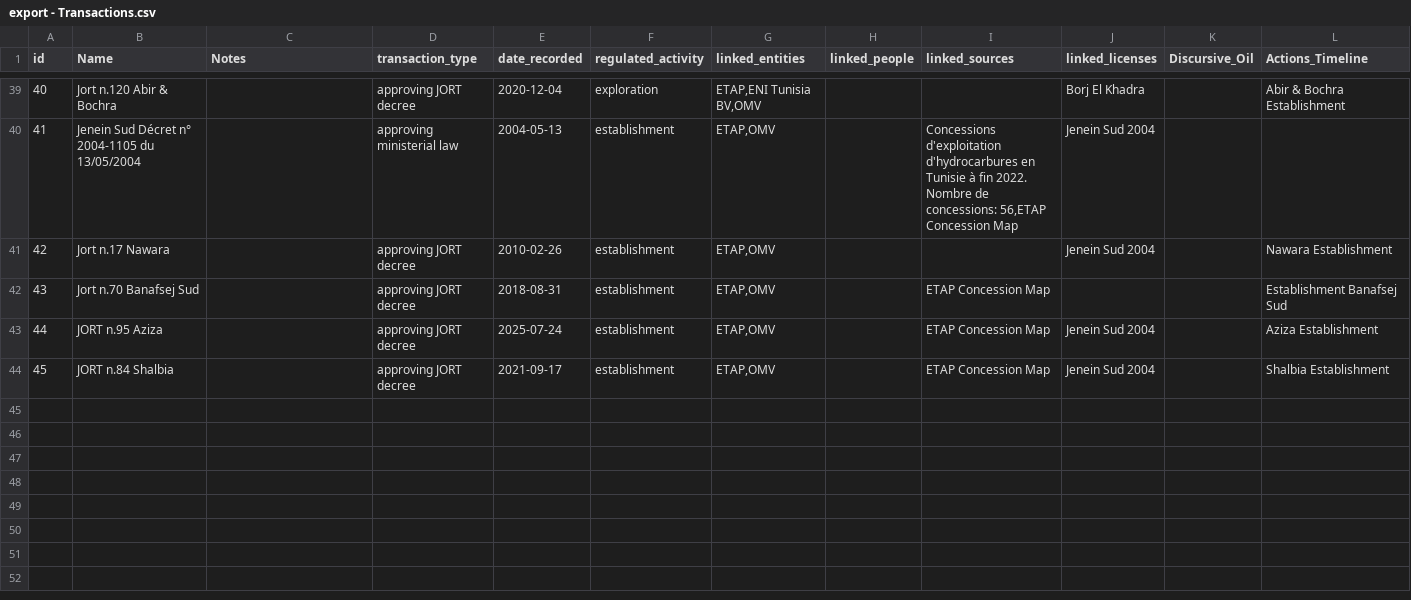
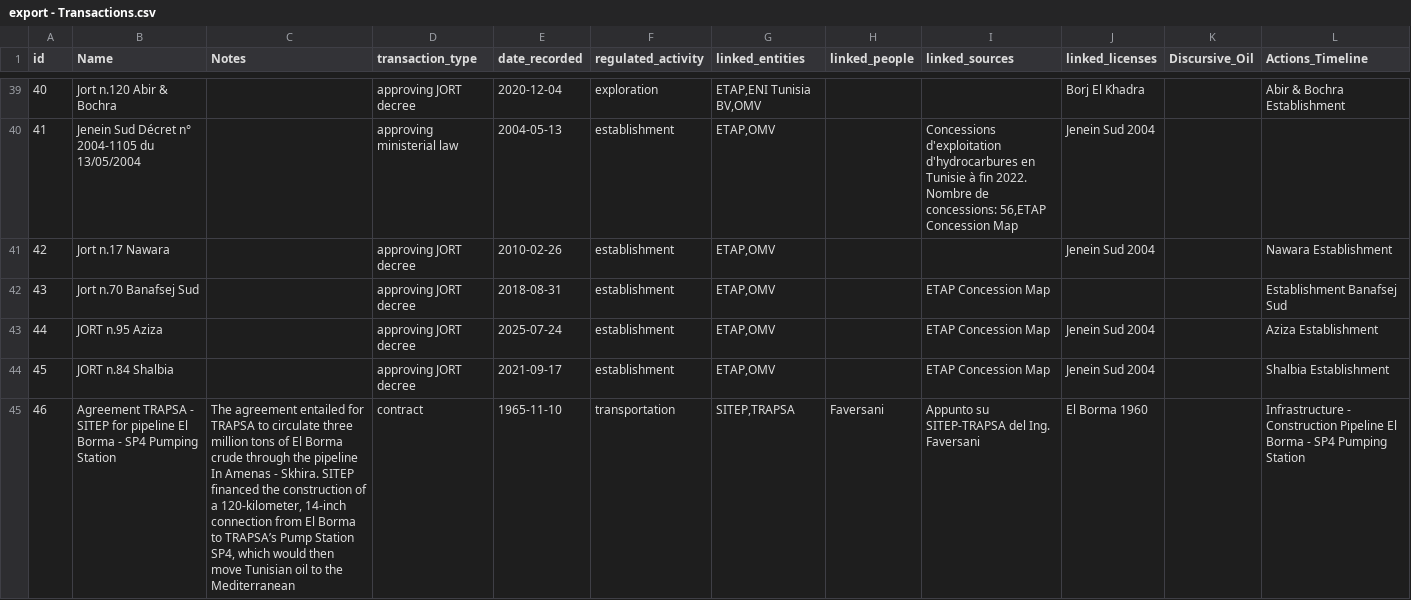
Before and after one commit to digitizing-waste/digitizing-waste.github.io, a CSV file: src/data/csv/export - Transactions.csv, drawn as a sheet; only a part is shown, gaps mark what is left out; the diff names each change by its address in the sheet, - before the commit and + after, or states it on an @@ line.

```diff
--- a/src/data/csv/export - Transactions.csv
+++ b/src/data/csv/export - Transactions.csv
+row 45: 46 | Agreement TRAPSA - SITEP for pipeline El Borma - SP4 Pumping Station | The agreement entailed for TRAPSA to circulate three million tons of El Borma crude through the pipeline In Amenas - Skhira. SITEP financed the construction of a 120-kilometer, 14-inch connection from El Borma to TRAPSA’s Pump Station SP4, which would then move Tunisian oil to the Mediterranean | contract | 1965-11-10 | transportation | SITEP,TRAPSA | Faversani | Appunto su SITEP-TRAPSA del Ing. Faversani | El Borma 1960 |  | Infrastructure - Construction Pipeline El Borma - SP4 Pumping Station
```
Also changed, not shown: src/data/csv/export - Ecosystem.csv, src/data/csv/export - Entity.csv, 7 other files.
